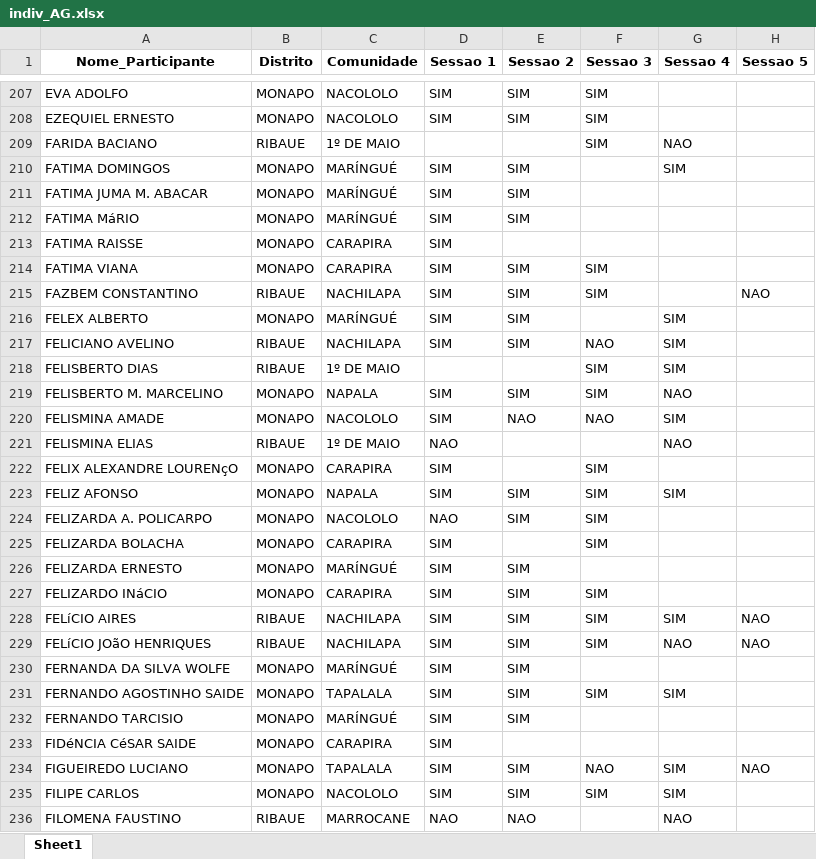
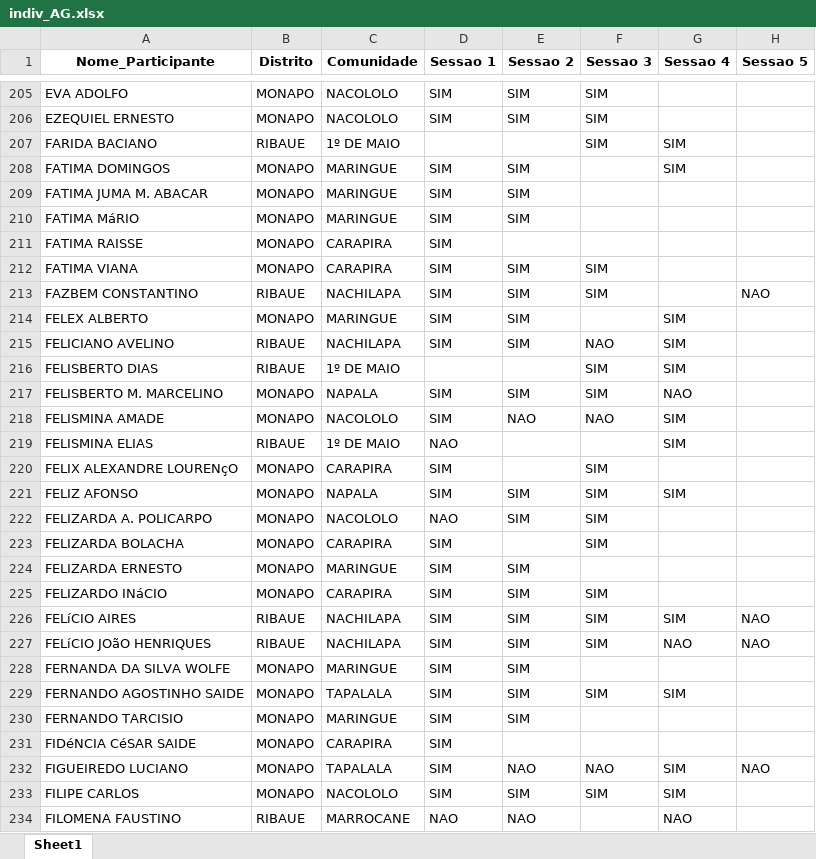
Before and after one commit to muvamis/dashboard_kufungula-versao1, an Excel workbook: Data/indiv_AG.xlsx, sheet Sheet1, drawn as a sheet; only a part is shown, gaps mark what is left out; values as stored, in another font and other column widths than the file's, no borders; addresses are those after the commit; the diff covers the shown part only; the diff names each change by its address in the sheet, - before the commit and + after, or states it on an @@ line.

```diff
--- a/Data/indiv_AG.xlsx (sheet Sheet1)
+++ b/Data/indiv_AG.xlsx (sheet Sheet1)
-G207 (Sessao 4): NAO
+G207 (Sessao 4): SIM
-C208:C210 (Comunidade): MARÍNGUÉ
+C208:C210 (Comunidade): MARINGUE
-C214 (Comunidade): MARÍNGUÉ
+C214 (Comunidade): MARINGUE
-G219 (Sessao 4): NAO
+G219 (Sessao 4): SIM
-C224 (Comunidade): MARÍNGUÉ
+C224 (Comunidade): MARINGUE
-C228 (Comunidade): MARÍNGUÉ
+C228 (Comunidade): MARINGUE
-C230 (Comunidade): MARÍNGUÉ
+C230 (Comunidade): MARINGUE
-E232 (Sessao 2): SIM
+E232 (Sessao 2): NAO
```
Also changed, not shown: 2 removed rows and 121 edited cells elsewhere in this sheet, Data/indiv_PI.xlsx, 7 other files.
